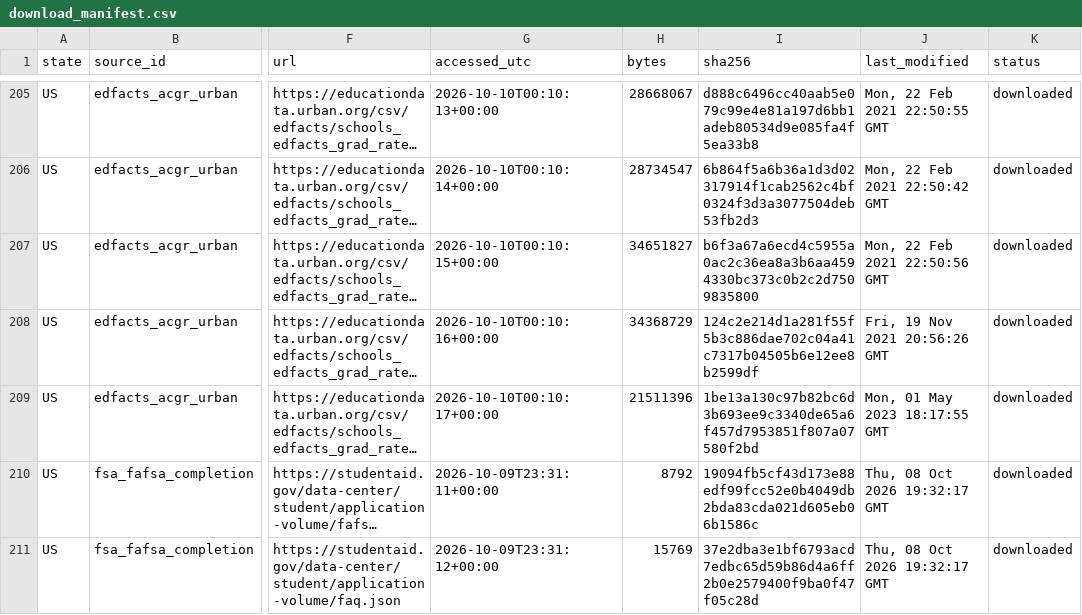
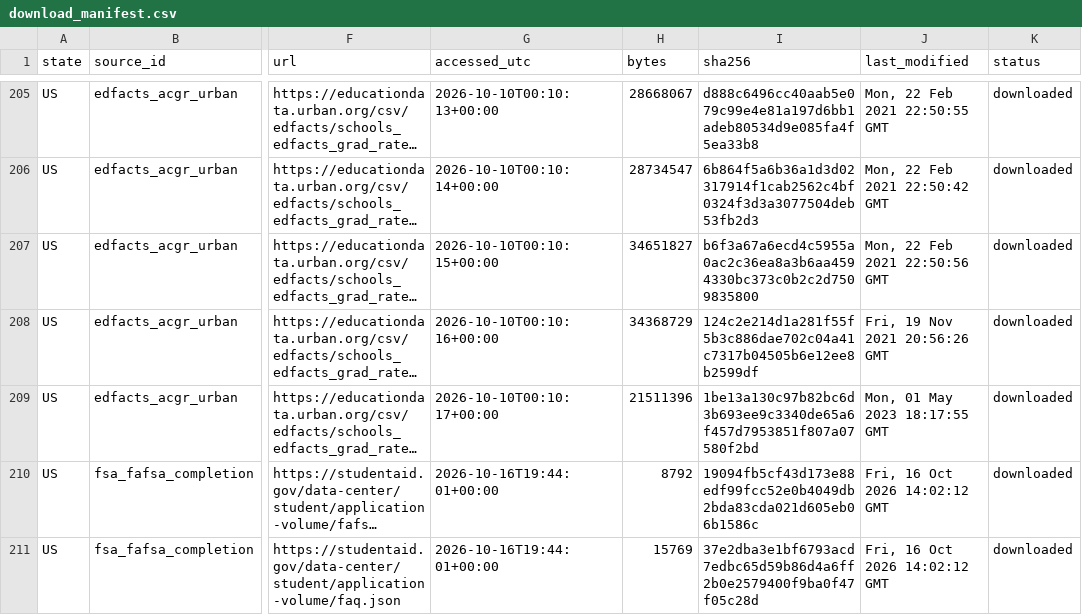
Before and after one commit to kathyh90/fa26-1433-kathyh90, a CSV file: data/raw/download_manifest.csv, drawn as a sheet; only a part is shown, gaps mark what is left out; long unchanged cells end in …; the diff covers the shown part only; the diff names each change by its address in the sheet, - before the commit and + after, or states it on an @@ line.

```diff
--- a/data/raw/download_manifest.csv
+++ b/data/raw/download_manifest.csv
-G210 (accessed_utc): 2026-10-09T23:31:11+00:00
+G210 (accessed_utc): 2026-10-16T19:44:01+00:00
-J210:J211 (last_modified): Thu, 08 Oct 2026 19:32:17 GMT
+J210:J211 (last_modified): Fri, 16 Oct 2026 14:02:12 GMT
-G211 (accessed_utc): 2026-10-09T23:31:12+00:00
+G211 (accessed_utc): 2026-10-16T19:44:01+00:00
```
Also changed, not shown: 33 edited cells elsewhere in this file, 12 other files.
